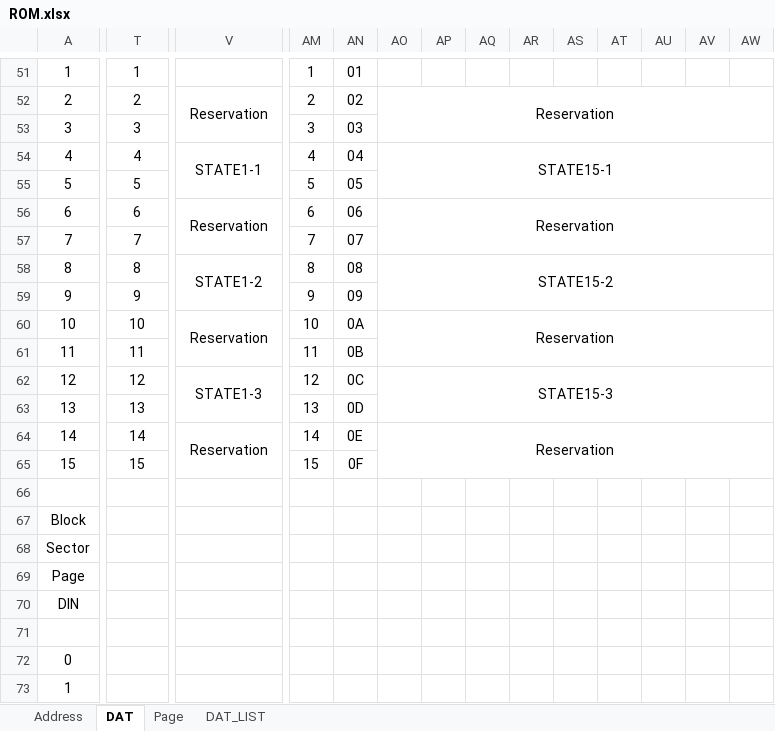
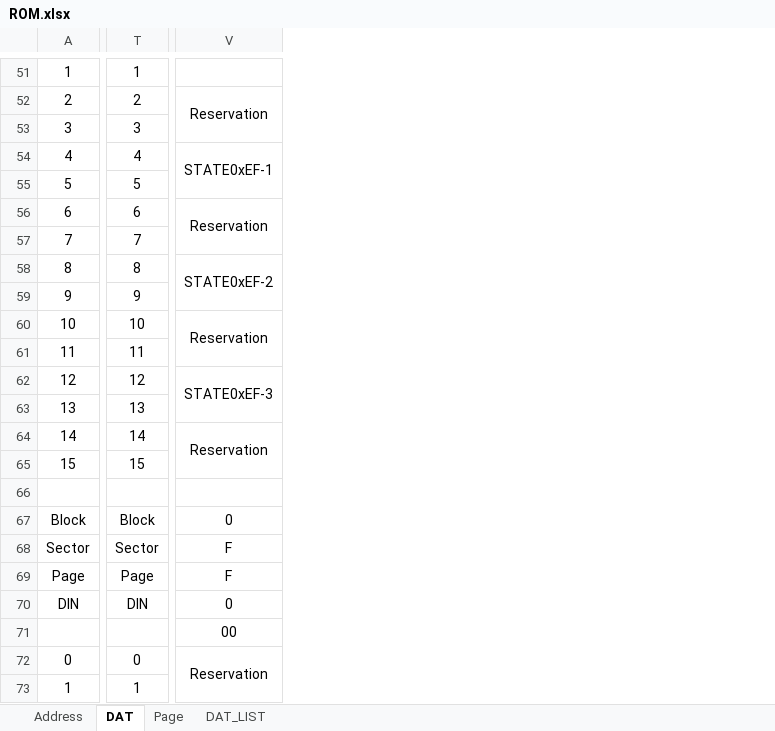
Before and after one commit to mw-eng/PCAB_Debugger, an Excel workbook: PCAB_Debugger_RP2040/ROM.xlsx, sheet DAT, drawn as a sheet; only a part is shown, gaps mark what is left out; values as stored, in another font and other column widths than the file's, no borders; removed rows and columns are numbered as before the commit, all else as after; rows hold the shown columns only; the diff covers the shown part only; the diff names each change by its address in the sheet, - before the commit and + after, or states it on an @@ line.

```diff
--- a/PCAB_Debugger_RP2040/ROM.xlsx (sheet DAT)
+++ b/PCAB_Debugger_RP2040/ROM.xlsx (sheet DAT)
-column AM, rows 51-65: 1 | 2 | 3 | 4 | 5 | 6 | 7 | 8 | 9 | 10 | 11 | 12 | 13 | 14 | 15
-column AN, rows 51-65: 01 | 02 | 03 | 04 | 05 | 06 | 07 | 08 | 09 | 0A | 0B | 0C | 0D | 0E | 0F
-column AO, rows 52-64: Reservation |  | STATE15-1 |  | Reservation |  | STATE15-2 |  | Reservation |  | STATE15-3 |  | Reservation
-column AP, empty
-column AQ, empty
-column AR, empty
-column AS, empty
-column AT, empty
-column AU, empty
-column AV, empty
-column AW, empty
-V54: STATE1-1
+V54: STATE0xEF-1
-V58: STATE1-2
+V58: STATE0xEF-2
-V62: STATE1-3
+V62: STATE0xEF-3
-T67: (empty)
+T67: Block
+T67:U67 merged
-V67: (empty)
+V67: 0
-T68: (empty)
+T68: Sector
+T68:U68 merged
-V68: (empty)
+V68: F
-row 69: Page
-row 70: DIN
-row 71: (empty)
+row 69: Page | Page | F
+row 70: DIN | DIN | 0
+row 71:  |  | 00
-T72: (empty)
+T72: 0
-V72: (empty)
+V72: Reservation
+V72:AK86 merged
-T73: (empty)
+T73: 1
```
Also changed, not shown: 4 added rows, 4 removed rows, 8 removed columns, 57 edited cells and merged cells elsewhere in this sheet, 5 other files.
